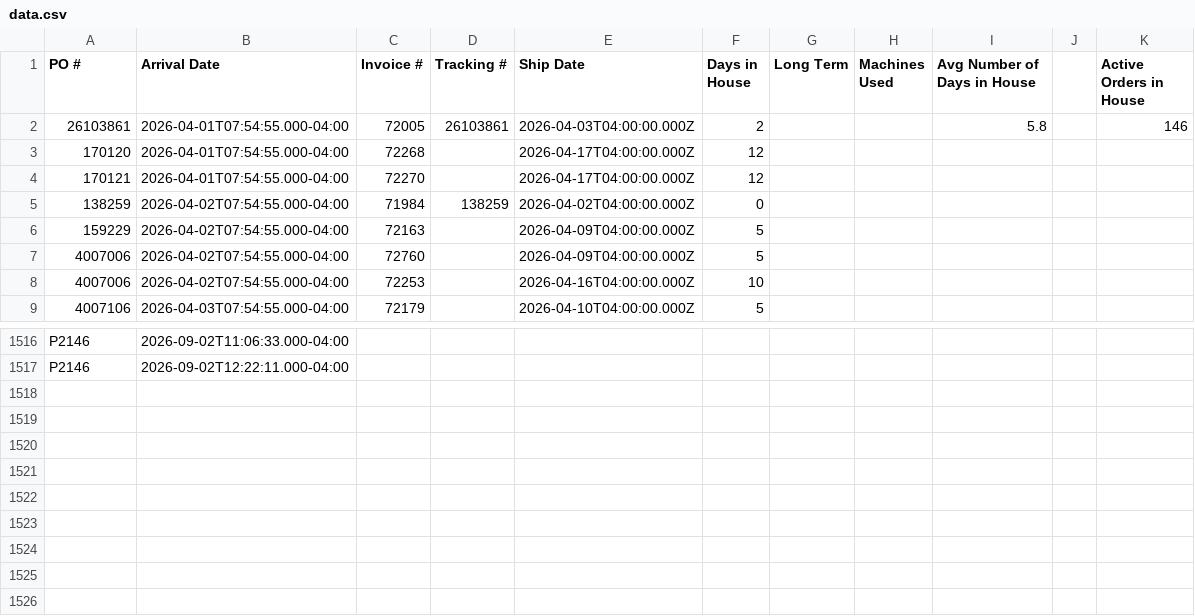
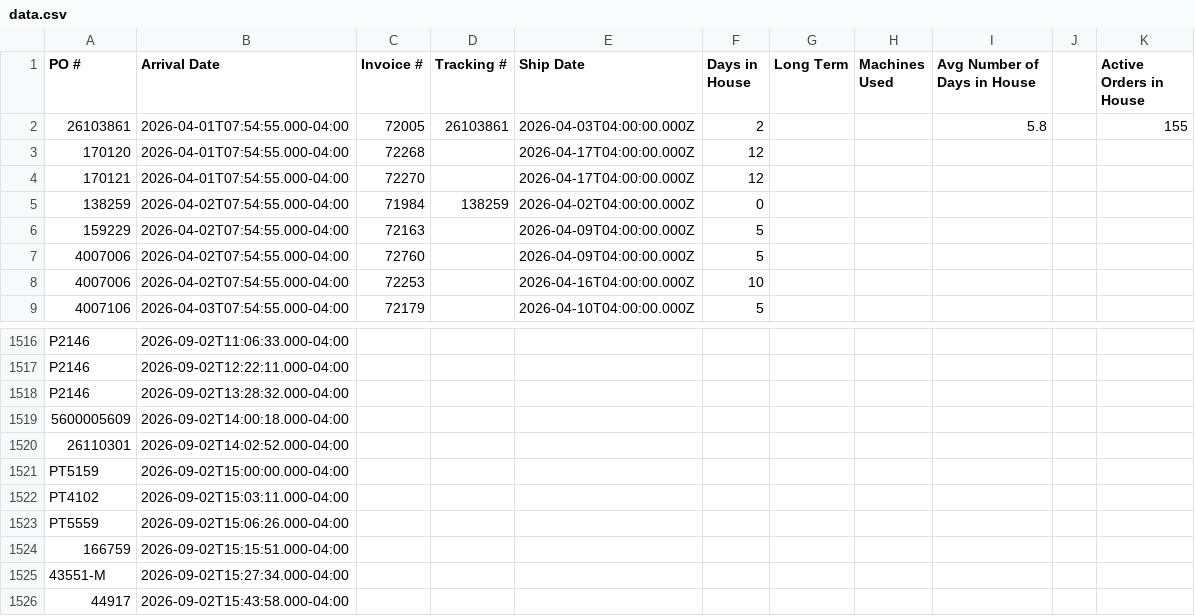
Before and after one commit to cgprecise/pic-dashboard, a CSV file: data.csv, drawn as a sheet; only a part is shown, gaps mark what is left out.

```diff
--- a/data.csv
+++ b/data.csv
@@ -1,3 +1,3 @@
 PO #,Arrival Date,Invoice #,Tracking #,Ship Date,Days in House,Long Term,Machines Used,Avg Number of Days in House,,Active Orders in House
-26103861,2026-04-01T07:54:55.000-04:00,72005,26103861,2026-04-03T04:00:00.000Z,2,,,5.8,,146
+26103861,2026-04-01T07:54:55.000-04:00,72005,26103861,2026-04-03T04:00:00.000Z,2,,,5.8,,155
 170120,2026-04-01T07:54:55.000-04:00,72268,,2026-04-17T04:00:00.000Z,12,,,,,
@@ -1517 +1517,10 @@ P2146,2026-09-02T11:06:33.000-04:00,,,,,,,,,
 P2146,2026-09-02T12:22:11.000-04:00,,,,,,,,,
+P2146,2026-09-02T13:28:32.000-04:00,,,,,,,,,
+5600005609,2026-09-02T14:00:18.000-04:00,,,,,,,,,
+26110301,2026-09-02T14:02:52.000-04:00,,,,,,,,,
+PT5159,2026-09-02T15:00:00.000-04:00,,,,,,,,,
+PT4102,2026-09-02T15:03:11.000-04:00,,,,,,,,,
+PT5559,2026-09-02T15:06:26.000-04:00,,,,,,,,,
+166759,2026-09-02T15:15:51.000-04:00,,,,,,,,,
+43551-M,2026-09-02T15:27:34.000-04:00,,,,,,,,,
+44917,2026-09-02T15:43:58.000-04:00,,,,,,,,,
```
